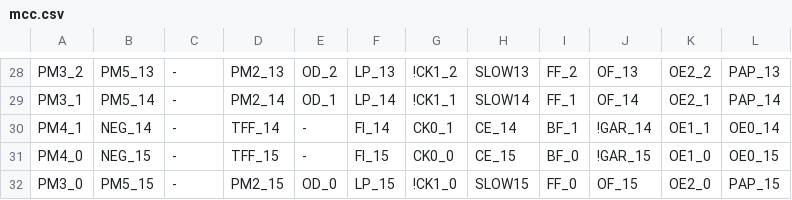
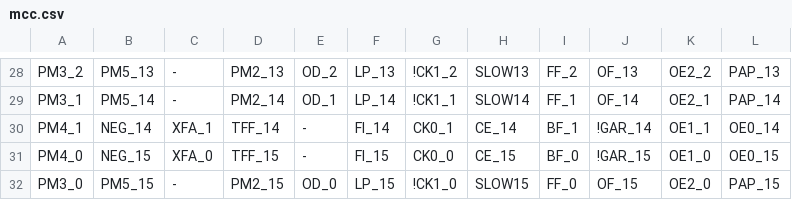
Before and after one commit to ikle/plastique, a CSV file: fuzzer/db/atmel/f1502/mcc.csv, drawn as a sheet; only a part is shown, gaps mark what is left out; the diff covers the shown part only.

```diff
--- a/fuzzer/db/atmel/f1502/mcc.csv
+++ b/fuzzer/db/atmel/f1502/mcc.csv
@@ -29,4 +29,4 @@ PM3_2,PM5_13,-,PM2_13,OD_2,LP_13,!CK1_2,SLOW13,FF_2,OF_13,OE2_2,PAP_13
 PM3_1,PM5_14,-,PM2_14,OD_1,LP_14,!CK1_1,SLOW14,FF_1,OF_14,OE2_1,PAP_14
-PM4_1,NEG_14,-,TFF_14,-,FI_14,CK0_1,CE_14,BF_1,!GAR_14,OE1_1,OE0_14
-PM4_0,NEG_15,-,TFF_15,-,FI_15,CK0_0,CE_15,BF_0,!GAR_15,OE1_0,OE0_15
+PM4_1,NEG_14,XFA_1,TFF_14,-,FI_14,CK0_1,CE_14,BF_1,!GAR_14,OE1_1,OE0_14
+PM4_0,NEG_15,XFA_0,TFF_15,-,FI_15,CK0_0,CE_15,BF_0,!GAR_15,OE1_0,OE0_15
 PM3_0,PM5_15,-,PM2_15,OD_0,LP_15,!CK1_0,SLOW15,FF_0,OF_15,OE2_0,PAP_15
```
Also changed, not shown: 14 edited cells elsewhere in this file, 1 other file.
